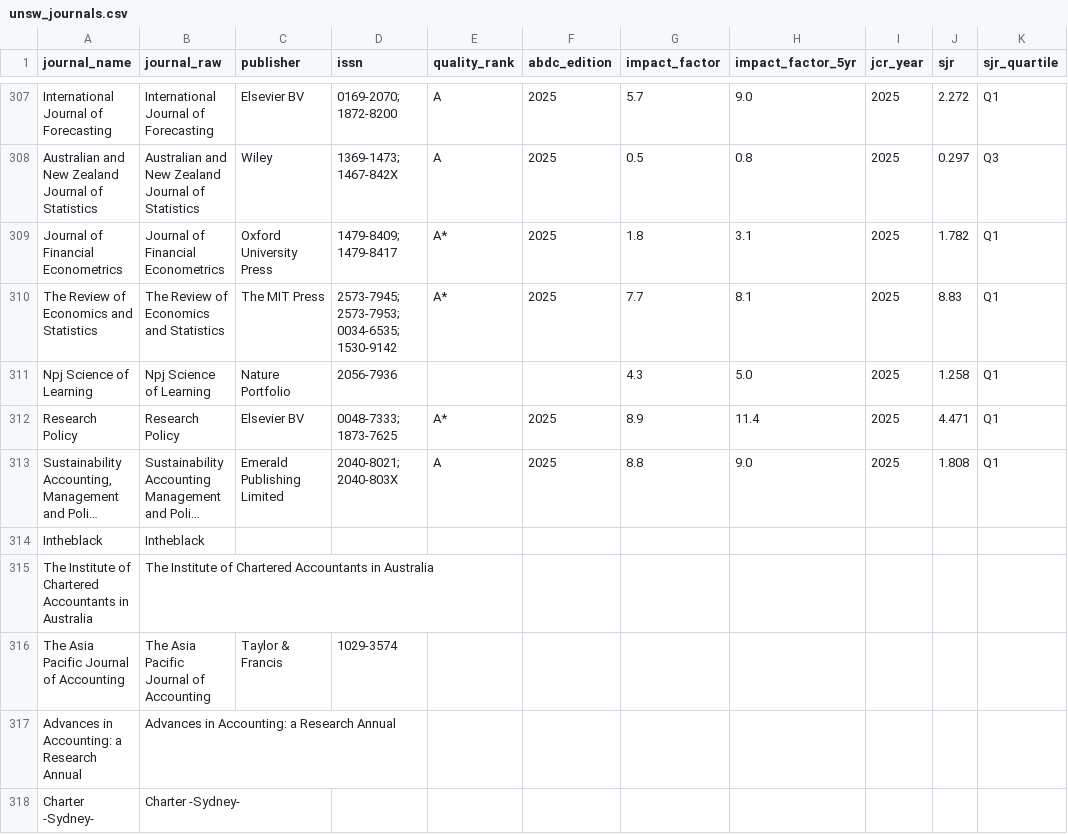
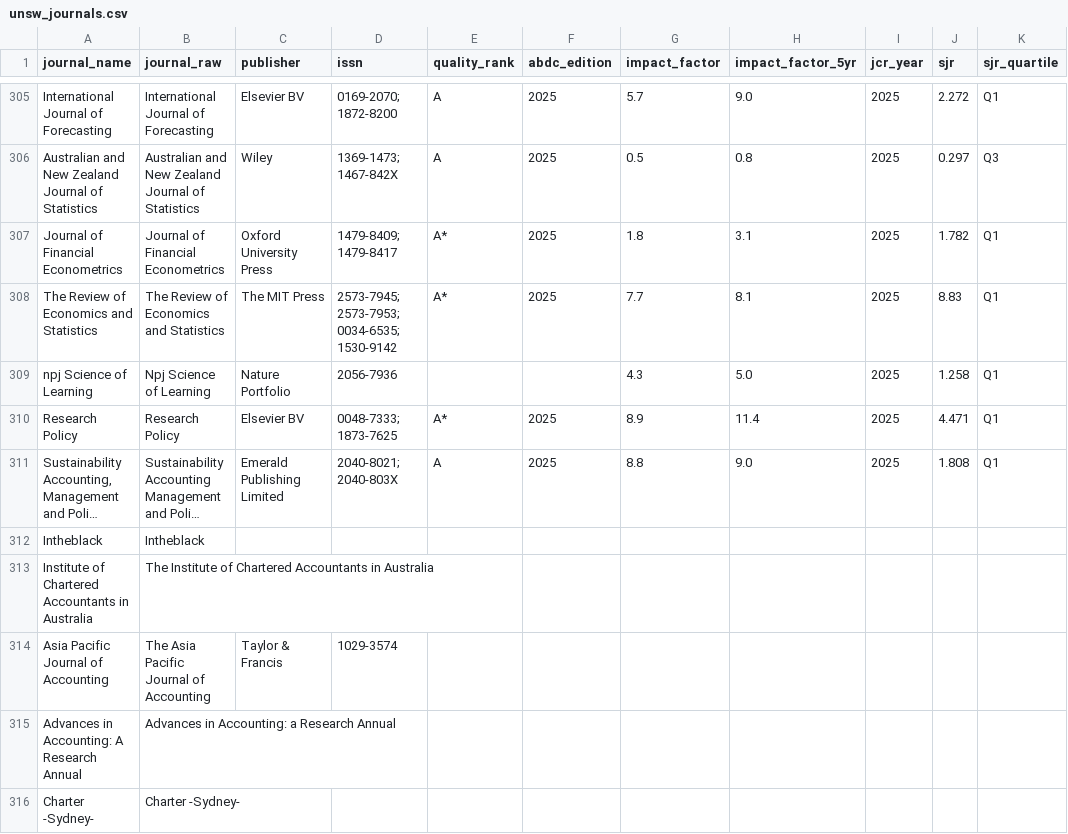
Before and after one commit to yuhanwang0612/cits3200-, a CSV file: final output/unsw/unsw_journals.csv, drawn as a sheet; only a part is shown, gaps mark what is left out; long unchanged cells end in …; addresses are those after the commit; the diff covers the shown part only; the diff names each change by its address in the sheet, - before the commit and + after, or states it on an @@ line.

```diff
--- a/final output/unsw/unsw_journals.csv
+++ b/final output/unsw/unsw_journals.csv
-A309 (journal_name): Npj Science of Learning
+A309 (journal_name): npj Science of Learning
-A313 (journal_name): The Institute of…
+A313 (journal_name): Institute of…
-A314 (journal_name): The Asia Pacific Journal of Accounting
+A314 (journal_name): Asia Pacific Journal of Accounting
-A315 (journal_name): Advances in Accounting: a Research Annual
+A315 (journal_name): Advances in Accounting: A Research Annual
```
Also changed, not shown: 1 added row, 7 removed rows and 39 edited cells elsewhere in this file, final output/adelaide/adelaide_journals.csv, final output/monash/monash_publications.csv, 57 other files.
